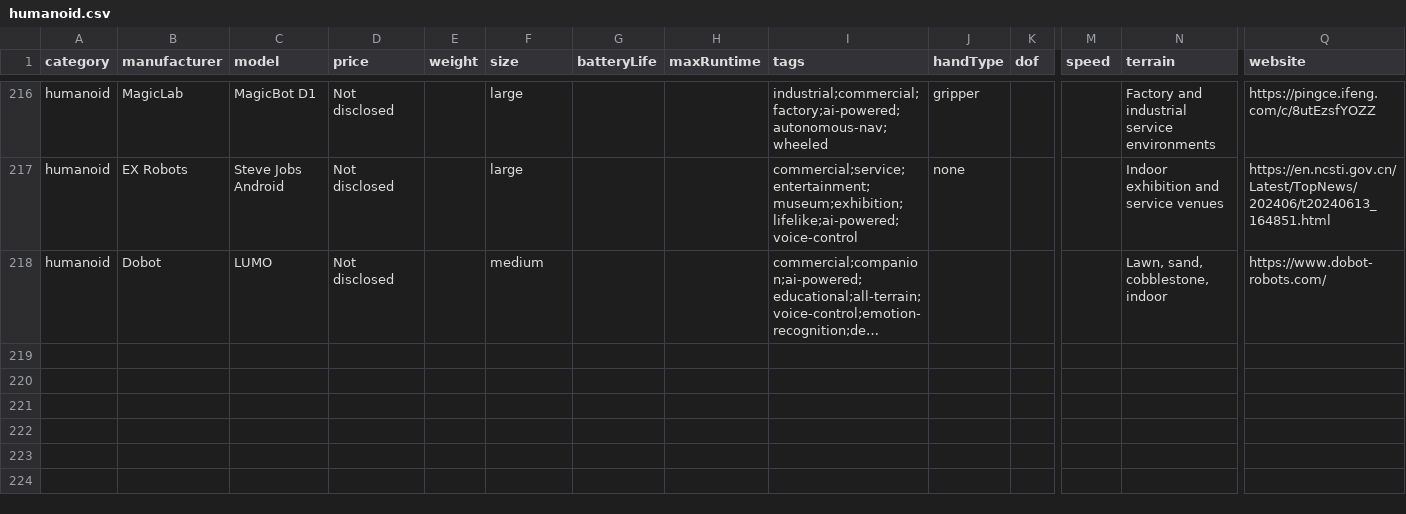
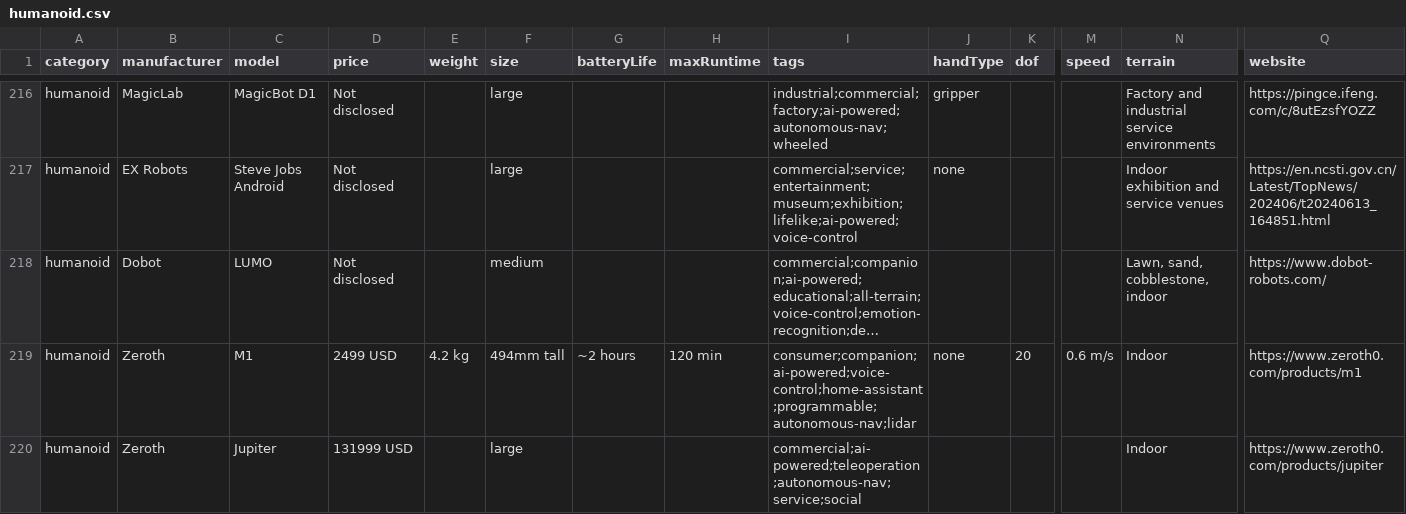
Before and after one commit to Huskynarr/robotics-directory, a CSV file: data/humanoid.csv, drawn as a sheet; only a part is shown, gaps mark what is left out; long unchanged cells end in …; rows hold the shown columns only; the diff names each change by its address in the sheet, - before the commit and + after, or states it on an @@ line.

Commit message:
Add Zeroth robots: M1, W1, and Jupiter

```diff
--- a/data/humanoid.csv
+++ b/data/humanoid.csv
+row 219: humanoid | Zeroth | M1 | 2499 USD | 4.2 kg | 494mm tall | ~2 hours | 120 min | consumer;companion;ai-powered;voice-control;home-assistant;programmable;autonomous-nav;lidar | none | 20 | 0.6 m/s | Indoor | https://www.zeroth0.com/products/m1
+row 220: humanoid | Zeroth | Jupiter | 131999 USD |  | large |  |  | commercial;ai-powered;teleoperation;autonomous-nav;service;social |  |  |  | Indoor | https://www.zeroth0.com/products/jupiter
```
Also changed, not shown: data/outdoor.csv, 3 other files.
